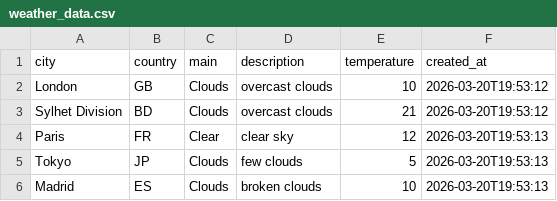
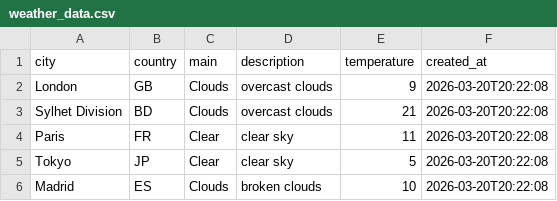
Before and after one commit to amzzz930/weather-api-integration, a CSV file: weather_data.csv, drawn as a sheet.

```diff
--- a/weather_data.csv
+++ b/weather_data.csv
@@ -1,6 +1,6 @@
 city,country,main,description,temperature,created_at
-London,GB,Clouds,overcast clouds,10,2026-03-20T19:53:12
-Sylhet Division,BD,Clouds,overcast clouds,21,2026-03-20T19:53:12
-Paris,FR,Clear,clear sky,12,2026-03-20T19:53:13
-Tokyo,JP,Clouds,few clouds,5,2026-03-20T19:53:13
-Madrid,ES,Clouds,broken clouds,10,2026-03-20T19:53:13
+London,GB,Clouds,overcast clouds,9,2026-03-20T20:22:08
+Sylhet Division,BD,Clouds,overcast clouds,21,2026-03-20T20:22:08
+Paris,FR,Clear,clear sky,11,2026-03-20T20:22:08
+Tokyo,JP,Clear,clear sky,5,2026-03-20T20:22:08
+Madrid,ES,Clouds,broken clouds,10,2026-03-20T20:22:08
```
